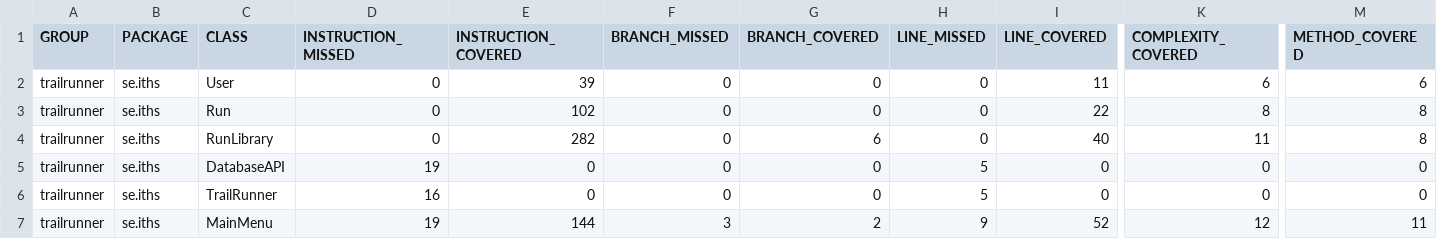
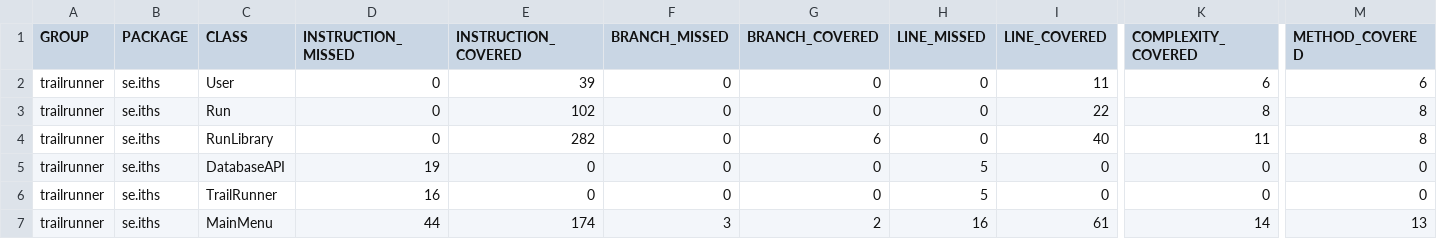
Before and after one commit to stephenbadcock/Enhetstestning, a CSV file: trailrunner/target/site/jacoco/jacoco.csv, drawn as a sheet; only a part is shown, gaps mark what is left out; the diff names each change by its address in the sheet, - before the commit and + after, or states it on an @@ line.

```diff
--- a/trailrunner/target/site/jacoco/jacoco.csv
+++ b/trailrunner/target/site/jacoco/jacoco.csv
-D7 (INSTRUCTION_MISSED): 19
+D7 (INSTRUCTION_MISSED): 44
-E7 (INSTRUCTION_COVERED): 144
+E7 (INSTRUCTION_COVERED): 174
-H7 (LINE_MISSED): 9
+H7 (LINE_MISSED): 16
-I7 (LINE_COVERED): 52
+I7 (LINE_COVERED): 61
-K7 (COMPLEXITY_COVERED): 12
+K7 (COMPLEXITY_COVERED): 14
-M7 (METHOD_COVERED): 11
+M7 (METHOD_COVERED): 13
```
Also changed, not shown: 20 other files.
